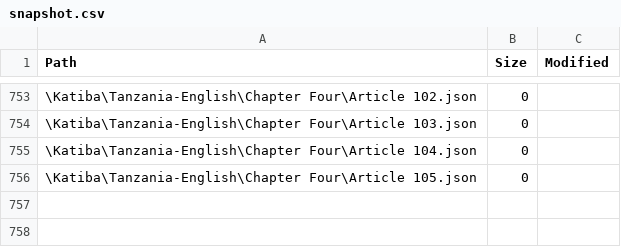
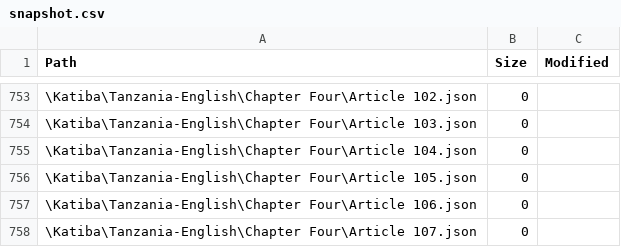
Before and after one commit to MbazaWeb/Katiba-Yetu-Web, a CSV file: public/katiba/snapshot.csv, drawn as a sheet; only a part is shown, gaps mark what is left out.

Commit message:
Complete English Constitution Chapter Four Articles 106-107

```diff
--- a/public/katiba/snapshot.csv
+++ b/public/katiba/snapshot.csv
@@ -756 +756,3 @@
 "\Katiba\Tanzania-English\Chapter Four\Article 105.json","0",""
+"\Katiba\Tanzania-English\Chapter Four\Article 106.json","0",""
+"\Katiba\Tanzania-English\Chapter Four\Article 107.json","0",""
```
Also changed, not shown: 3 other files.
